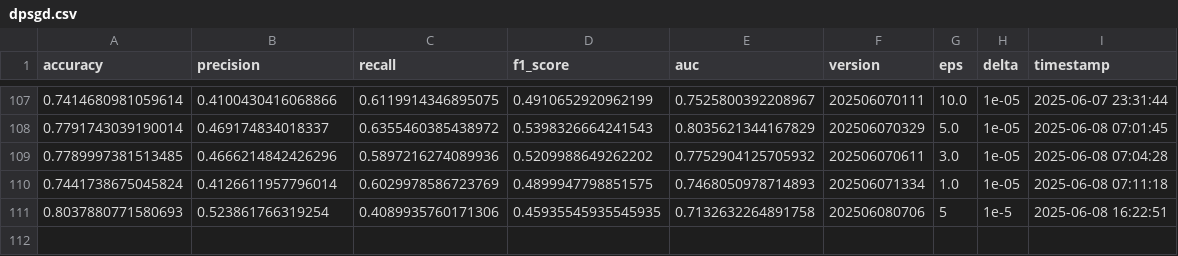
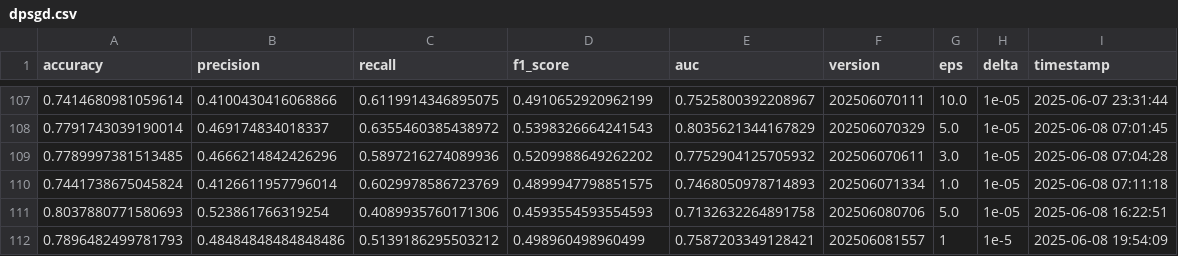
Before and after one commit to trinhkieuha/dp-shap-anomaly-detection, a CSV file: results/metrics/dpsgd.csv, drawn as a sheet; only a part is shown, gaps mark what is left out.

```diff
--- a/results/metrics/dpsgd.csv
+++ b/results/metrics/dpsgd.csv
@@ -110,2 +110,3 @@ accuracy,precision,recall,f1_score,auc,version,eps,delta,timestamp
 0.7441738675045824,0.4126611957796014,0.6029978586723769,0.4899947798851575,0.7468050978714893,202506071334,1.0,1e-05,2025-06-08 07:11:18
-0.8037880771580693,0.523861766319254,0.4089935760171306,0.45935545935545935,0.7132632264891758,202506080706,5,1e-5,2025-06-08 16:22:51
+0.8037880771580693,0.523861766319254,0.4089935760171306,0.4593554593554593,0.7132632264891758,202506080706,5.0,1e-05,2025-06-08 16:22:51
+0.7896482499781793,0.48484848484848486,0.5139186295503212,0.498960498960499,0.7587203349128421,202506081557,1,1e-5,2025-06-08 19:54:09
```
Also changed, not shown: experiments/hyperparam_tune/dpsgd/bayes_f1_score_202506081557.csv, experiments/perf_summary/dpsgd_val_results.csv, 22 other files.
